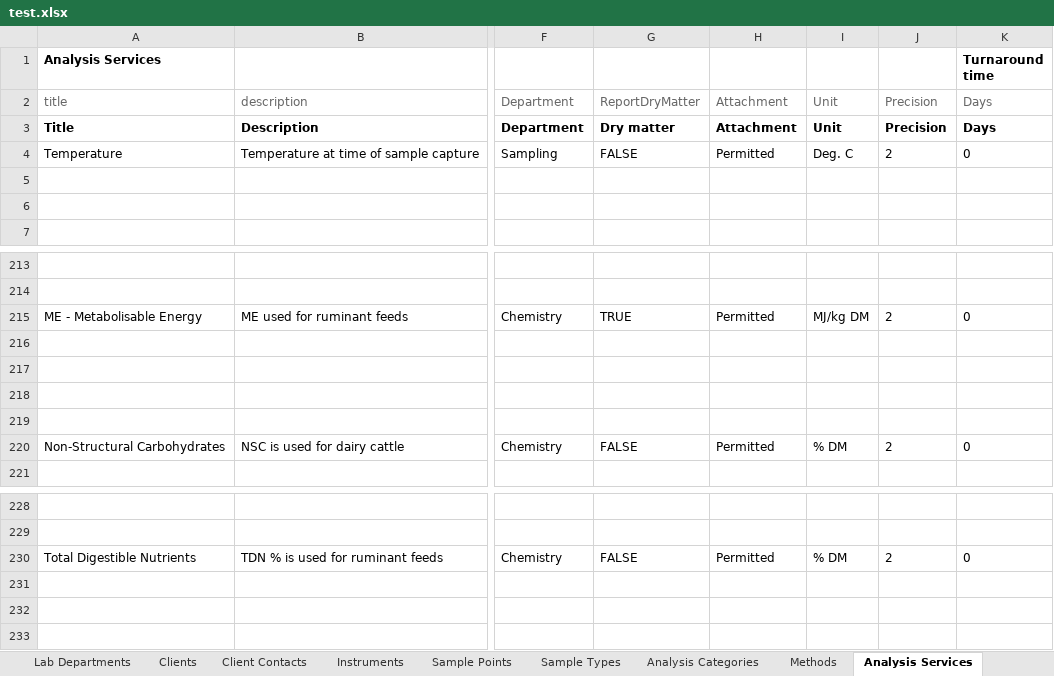
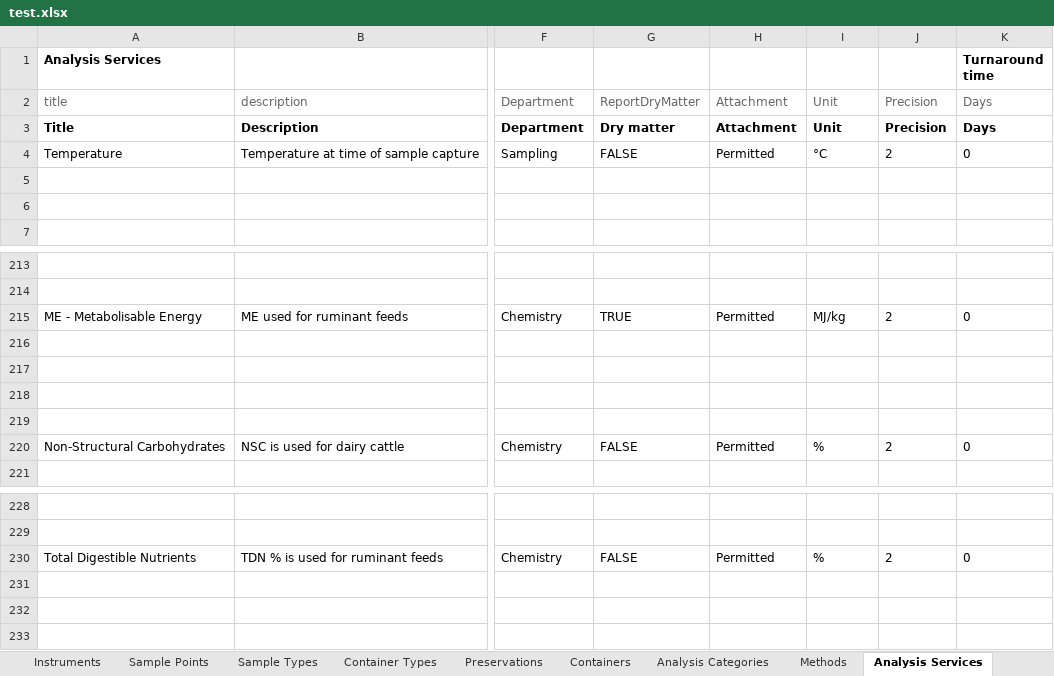
Before and after one commit to senaite/senaite.core, an Excel workbook: bika/lims/setupdata/test.xlsx, sheet Analysis Services, drawn as a sheet; only a part is shown, gaps mark what is left out; values as stored, in another font and other column widths than the file's, no borders; the diff names each change by its address in the sheet, - before the commit and + after, or states it on an @@ line.

Commit message:
Add magnitude for value quantity unit calculations
egg depends on magnitude
container.Capacity is a string, "0 ml" or "25 kg".
add preservation, container, containertype to xlsx files

```diff
--- a/bika/lims/setupdata/test.xlsx (sheet Analysis Services)
+++ b/bika/lims/setupdata/test.xlsx (sheet Analysis Services)
+sheet tab: Container Types
+sheet tab: Preservations
+sheet tab: Containers
-I4: Deg. C
+I4: °C
-I215: MJ/kg DM
+I215: MJ/kg
-I220: % DM
+I220: %
-I230: % DM
+I230: %
```
Also changed, not shown: sheet Sample Types, 35 other files.
